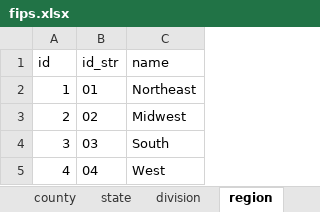
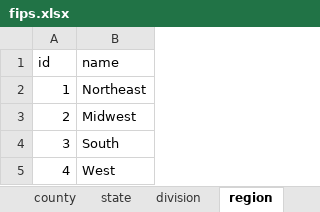
Before and after one commit to ljk233/laughingrook-datasets, an Excel workbook: fips/fips.xlsx, sheet region, drawn as a sheet; values as stored, in another font and other column widths than the file's, no borders; the diff names each change by its address in the sheet, - before the commit and + after, or states it on an @@ line.

```diff
--- a/fips/fips.xlsx (sheet region)
+++ b/fips/fips.xlsx (sheet region)
-column B (id_str), rows 2-5: 01 | 02 | 03 | 04
```
Also changed, not shown: sheet county, sheet division, sheet state.
